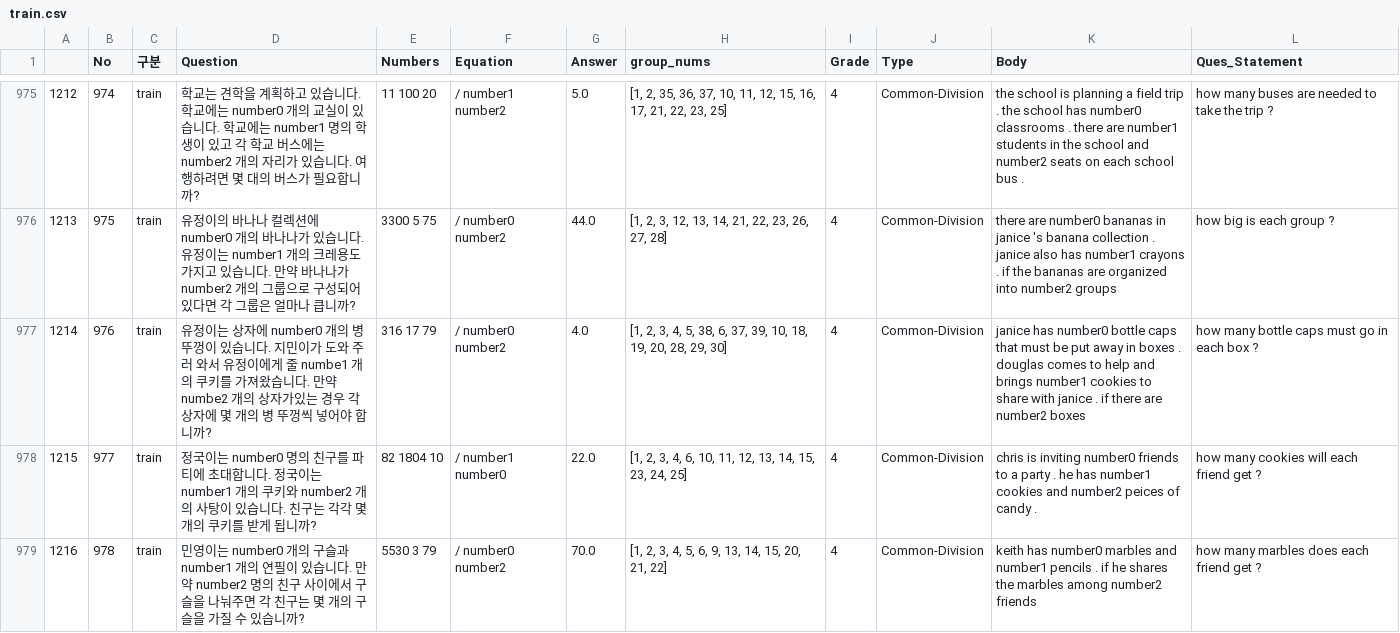
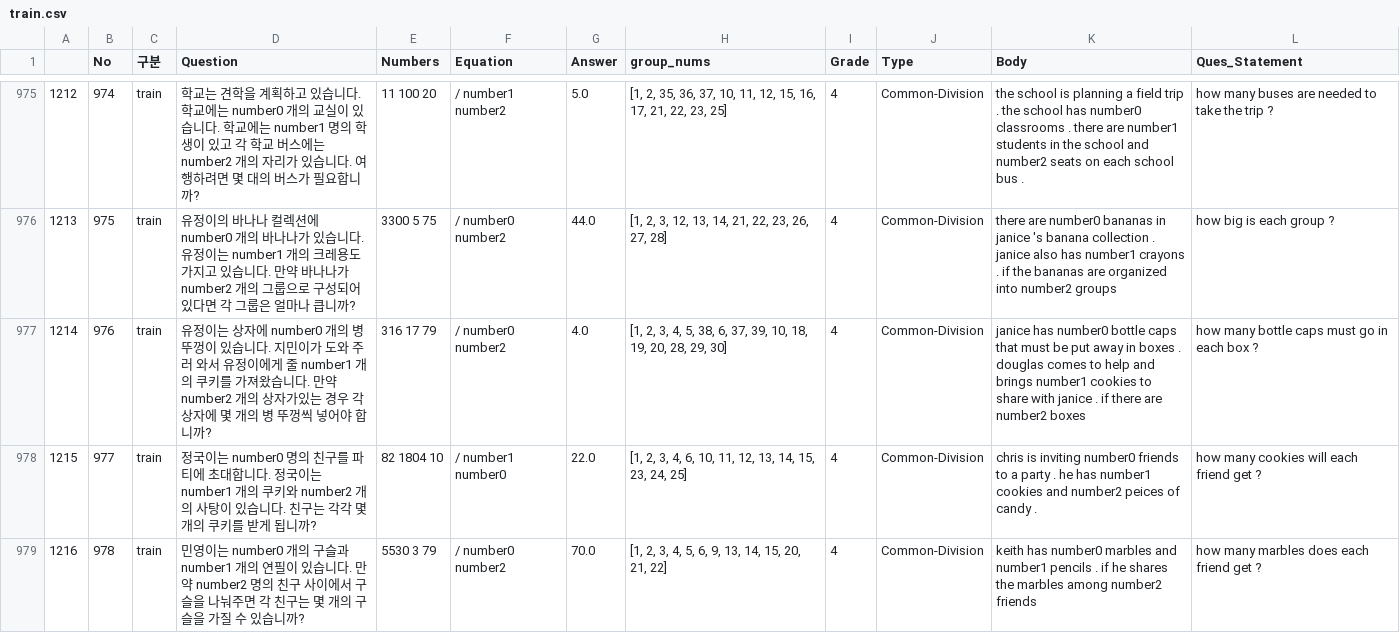
Before and after one commit to est-ai/MWPToolkit, a CSV file: dataset/kor_asdiv-a/train.csv, drawn as a sheet; only a part is shown, gaps mark what is left out; the diff covers the shown part only.

Commit message:
Add pre-mask options and Fix data

```diff
--- a/dataset/kor_asdiv-a/train.csv
+++ b/dataset/kor_asdiv-a/train.csv
@@ -976,3 +976,3 @@
 1213,975,train,유정이의 바나나 컬렉션에 number0 개의 바나나가 있습니다. 유정이는 number1 개의 크레용도 가지고 있습니다. 만약 바나나가 number2 개의 그룹으로 구성되어 있다면 각 그룹은 얼마나 큽니까?,3300 5 75,/ number0 number2,44.0,"[1, 2, 3, 12, 13, 14, 21, 22, 23, 26, 27, 28]",4,Common-Division,there are number0 bananas in janice 's banana collection . janice also has number1 crayons . if the bananas are organized into number2 groups,how big is each group ?
-1214,976,train,유정이는 상자에 number0 개의 병 뚜껑이 있습니다. 지민이가 도와 주러 와서 유정이에게 줄 numbe1 개의 쿠키를 가져왔습니다. 만약 numbe2 개의 상자가있는 경우 각 상자에 몇 개의 병 뚜껑씩 넣어야 합니까?,316 17 79,/ number0 number2,4.0,"[1, 2, 3, 4, 5, 38, 6, 37, 39, 10, 18, 19, 20, 28, 29, 30]",4,Common-Division,janice has number0 bottle caps that must be put away in boxes . douglas comes to help and brings number1 cookies to share with janice . if there are number2 boxes,how many bottle caps must go in each box ?
+1214,976,train,유정이는 상자에 number0 개의 병 뚜껑이 있습니다. 지민이가 도와 주러 와서 유정이에게 줄 number1 개의 쿠키를 가져왔습니다. 만약 number2 개의 상자가있는 경우 각 상자에 몇 개의 병 뚜껑씩 넣어야 합니까?,316 17 79,/ number0 number2,4.0,"[1, 2, 3, 4, 5, 38, 6, 37, 39, 10, 18, 19, 20, 28, 29, 30]",4,Common-Division,janice has number0 bottle caps that must be put away in boxes . douglas comes to help and brings number1 cookies to share with janice . if there are number2 boxes,how many bottle caps must go in each box ?
 1215,977,train,정국이는 number0 명의 친구를 파티에 초대합니다. 정국이는 number1 개의 쿠키와 number2 개의 사탕이 있습니다. 친구는 각각 몇 개의 쿠키를 받게 됩니까?,82 1804 10,/ number1 number0,22.0,"[1, 2, 3, 4, 6, 10, 11, 12, 13, 14, 15, 23, 24, 25]",4,Common-Division,chris is inviting number0 friends to a party . he has number1 cookies and number2 peices of candy .,how many cookies will each friend get ?
```
Also changed, not shown: 11 edited cells elsewhere in this file, dataset/kor_asdiv-a/dev.csv, 3 other files.
